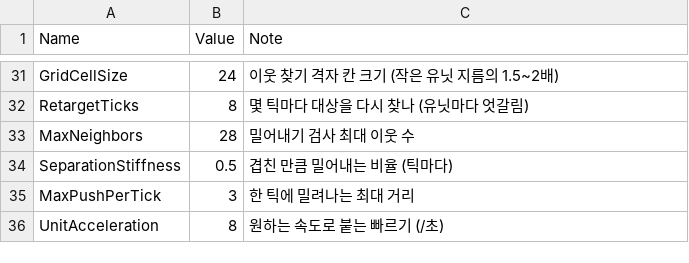
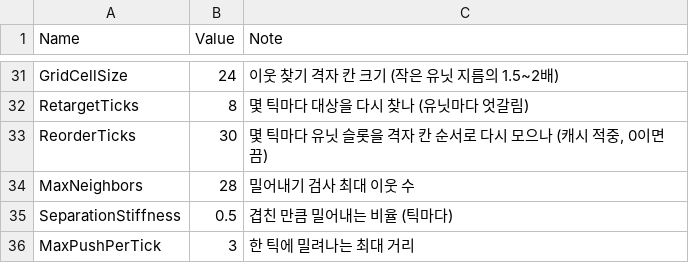
Before and after one commit to YooJaeJun/YJJWave, a CSV file: Content/YJJWave/Data/Tuning.csv, drawn as a sheet; only a part is shown, gaps mark what is left out; the shorter side is filled out with more unchanged rows.

```diff
--- a/Content/YJJWave/Data/Tuning.csv
+++ b/Content/YJJWave/Data/Tuning.csv
@@ -32,2 +32,3 @@ GridCellSize,24,이웃 찾기 격자 칸 크기 (작은 유닛 지름의 1.5~2
 RetargetTicks,8,몇 틱마다 대상을 다시 찾나 (유닛마다 엇갈림)
+ReorderTicks,30,"몇 틱마다 유닛 슬롯을 격자 칸 순서로 다시 모으나 (캐시 적중, 0이면 끔)"
 MaxNeighbors,28,밀어내기 검사 최대 이웃 수
```
Also changed, not shown: Content/YJJWave/Data/Localization.csv, Content/YJJWave/Data/UILayout.csv, 25 other files.
